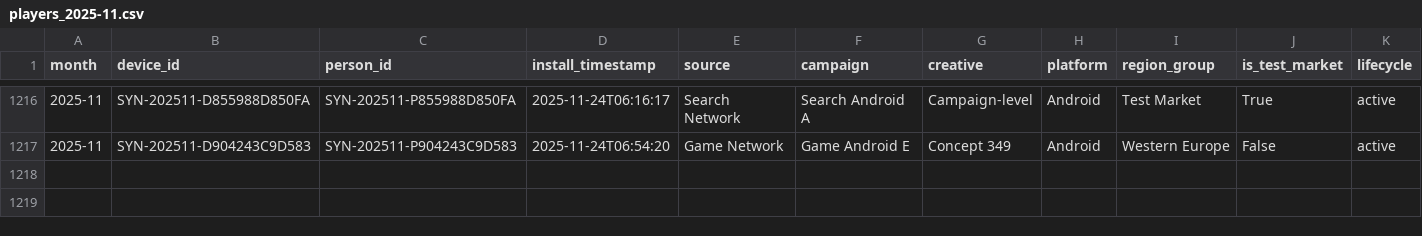
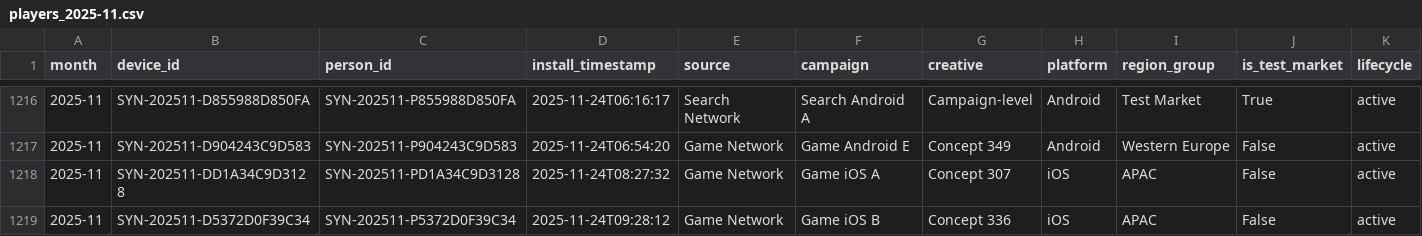
Before and after one commit to Nirmitk1311/Mobile_Game_Marketing_Analytics_Portfolio, a CSV file: data/synthetic/players_2025-11.csv, drawn as a sheet; only a part is shown, gaps mark what is left out; rows hold the shown columns only; the diff names each change by its address in the sheet, - before the commit and + after, or states it on an @@ line.

Commit message:
Daily synthetic refresh: demo data through 2025-11-24

```diff
--- a/data/synthetic/players_2025-11.csv
+++ b/data/synthetic/players_2025-11.csv
+row 1218: 2025-11 | SYN-202511-DD1A34C9D3128 | SYN-202511-PD1A34C9D3128 | 2025-11-24T08:27:32 | Game Network | Game iOS A | Concept 307 | iOS | APAC | False | active
+row 1219: 2025-11 | SYN-202511-D5372D0F39C34 | SYN-202511-P5372D0F39C34 | 2025-11-24T09:28:12 | Game Network | Game iOS B | Concept 336 | iOS | APAC | False | active
```
Also changed, not shown: outputs/analysis/2025-11/campaign_summary.csv, outputs/analysis/2025-11/clean_players.csv, 29 other files.
